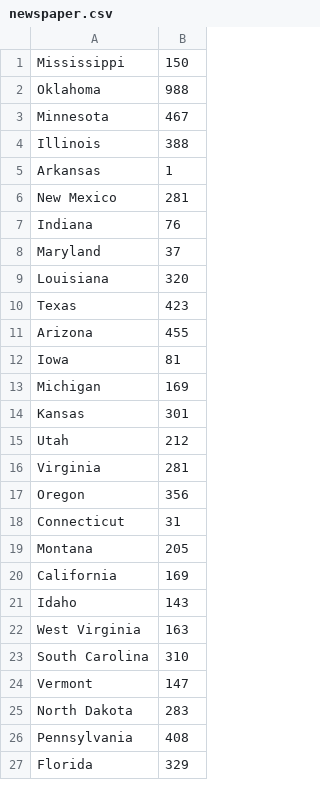
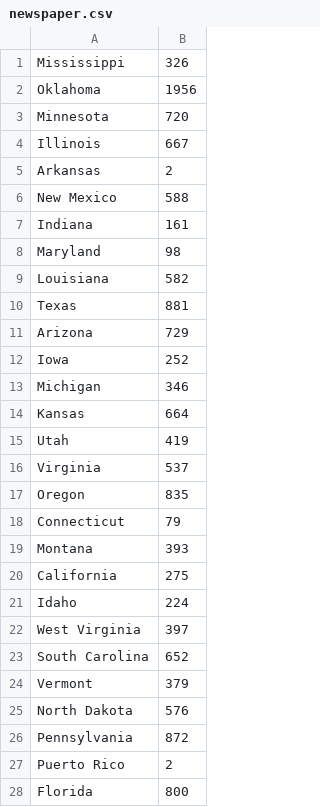
Before and after one commit to jmoak3/ComputationalJournalismHomework3, a CSV file: newspaper.csv, drawn as a sheet; only a part is shown; the diff covers the shown part only.

Commit message:
More data

```diff
--- a/newspaper.csv
+++ b/newspaper.csv
@@ -1,27 +1,28 @@
-Mississippi,150
-Oklahoma,988
-Minnesota,467
-Illinois,388
-Arkansas,1
-New Mexico,281
-Indiana,76
-Maryland,37
-Louisiana,320
-Texas,423
-Arizona,455
-Iowa,81
-Michigan,169
-Kansas,301
-Utah,212
-Virginia,281
-Oregon,356
-Connecticut,31
-Montana,205
-California,169
-Idaho,143
-West Virginia,163
-South Carolina,310
-Vermont,147
-North Dakota,283
-Pennsylvania,408
-Florida,329
+Mississippi,326
+Oklahoma,1956
+Minnesota,720
+Illinois,667
+Arkansas,2
+New Mexico,588
+Indiana,161
+Maryland,98
+Louisiana,582
+Texas,881
+Arizona,729
+Iowa,252
+Michigan,346
+Kansas,664
+Utah,419
+Virginia,537
+Oregon,835
+Connecticut,79
+Montana,393
+California,275
+Idaho,224
+West Virginia,397
+South Carolina,652
+Vermont,379
+North Dakota,576
+Pennsylvania,872
+Puerto Rico,2
+Florida,800
```
Also changed, not shown: 1 added row and 12 edited cells elsewhere in this file, 1 other file.
